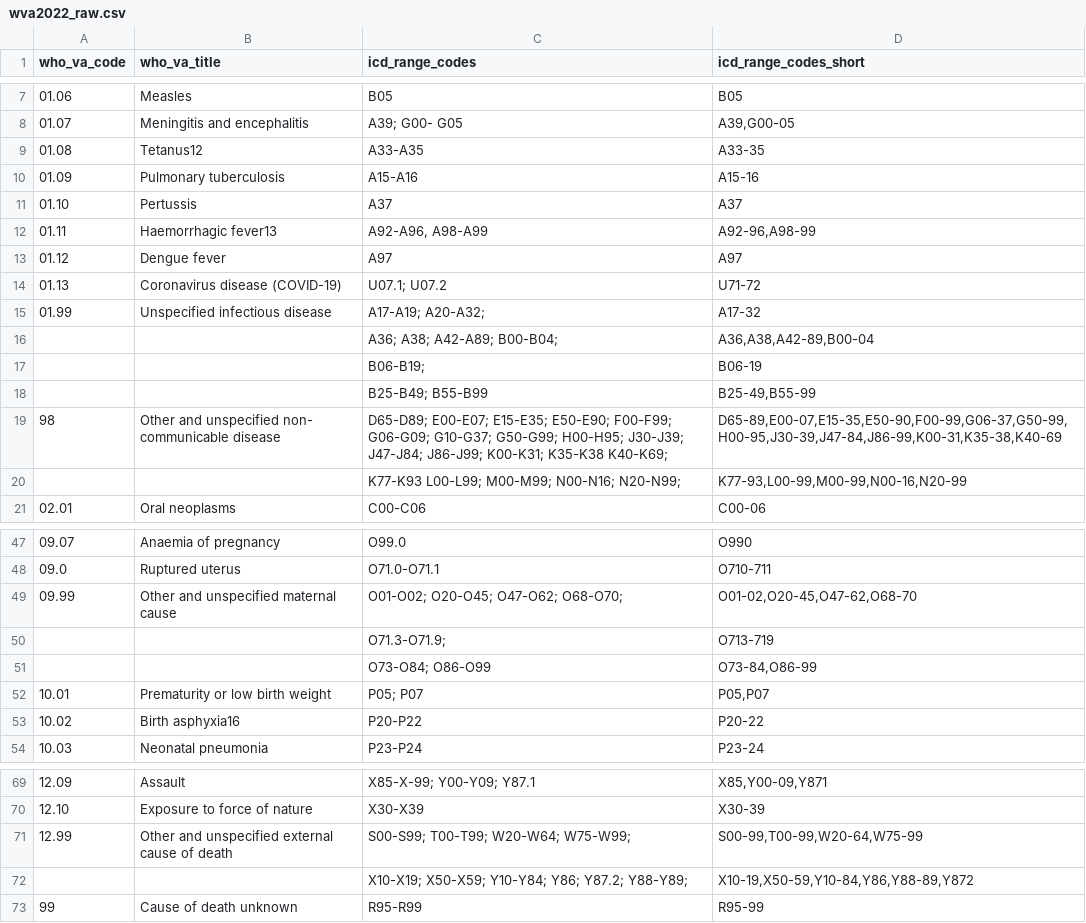
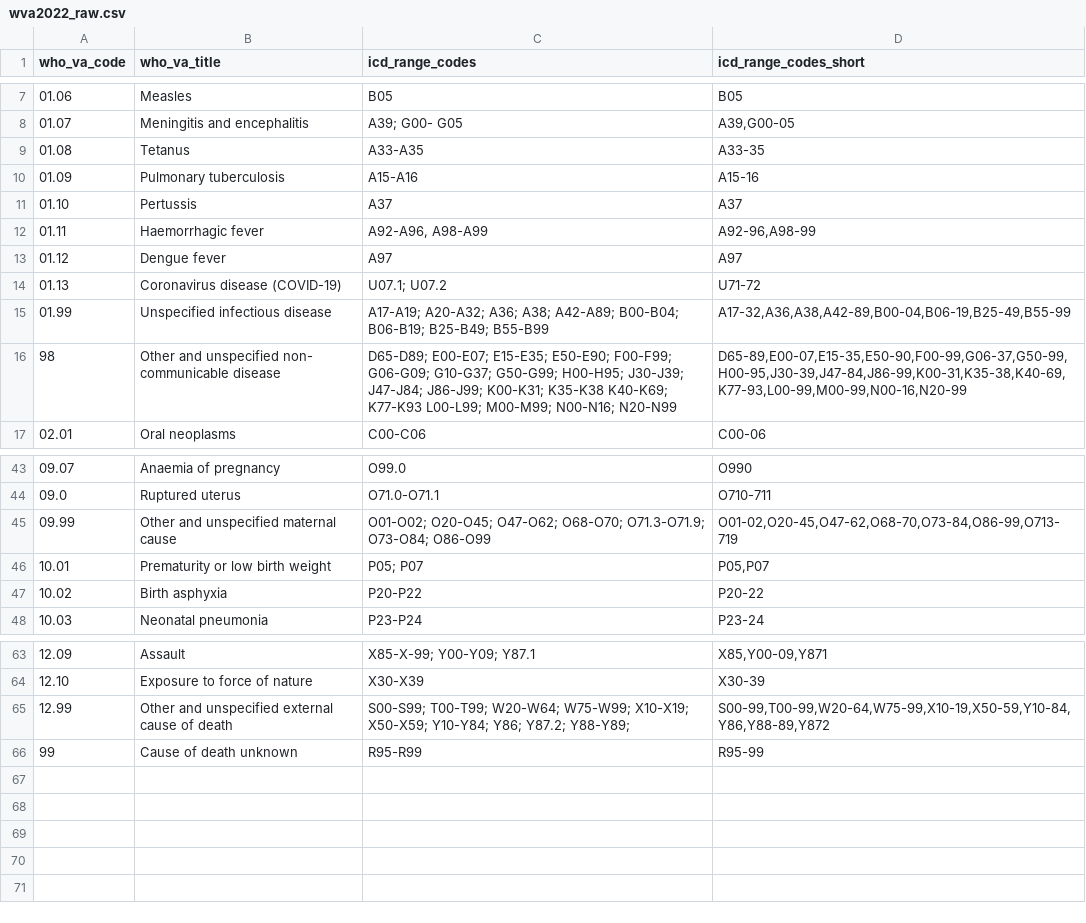
Before and after one commit to cghr-toronto/icd, a CSV file: src/data/wva2022_raw.csv, drawn as a sheet; only a part is shown, gaps mark what is left out; the diff covers the shown part only.

```diff
--- a/src/data/wva2022_raw.csv
+++ b/src/data/wva2022_raw.csv
@@ -8,14 +8,10 @@ who_va_code,who_va_title,icd_range_codes,icd_range_codes_short
 01.07,Meningitis and encephalitis,A39; G00- G05,"A39,G00-05"
-01.08,Tetanus12,A33-A35,A33-35
+01.08,Tetanus,A33-A35,A33-35
 01.09,Pulmonary tuberculosis,A15-A16,A15-16
 01.10,Pertussis,A37,A37
-01.11,Haemorrhagic fever13,"A92-A96, A98-A99","A92-96,A98-99"
+01.11,Haemorrhagic fever,"A92-A96, A98-A99","A92-96,A98-99"
 01.12,Dengue fever,A97,A97
 01.13,Coronavirus disease (COVID-19),U07.1; U07.2,U71-72
-01.99,Unspecified infectious disease,A17-A19; A20-A32;,A17-32
-,,A36; A38; A42-A89; B00-B04;,"A36,A38,A42-89,B00-04"
-,,B06-B19;,B06-19
-,,B25-B49; B55-B99,"B25-49,B55-99"
-98,Other and unspecified non- communicable disease,D65-D89; E00-E07; E15-E35; E50-E90; F00-F99; G06-G09; G10-G37; G50-G99; H00-H95; J30-J39; J47-J84; J86-J99; K00-K31; K35-K38 K40-K69;,"D65-89,E00-07,E15-35,E50-90,F00-99,G06-37,G50-99,H00-95,J30-39,J47-84,J86-99,K00-31,K35-38,K40-69"
-,,K77-K93 L00-L99; M00-M99; N00-N16; N20-N99;,"K77-93,L00-99,M00-99,N00-16,N20-99"
+01.99,Unspecified infectious disease,A17-A19; A20-A32; A36; A38; A42-A89; B00-B04; B06-B19; B25-B49; B55-B99,"A17-32,A36,A38,A42-89,B00-04,B06-19,B25-49,B55-99"
+98,Other and unspecified non- communicable disease,D65-D89; E00-E07; E15-E35; E50-E90; F00-F99; G06-G09; G10-G37; G50-G99; H00-H95; J30-J39; J47-J84; J86-J99; K00-K31; K35-K38 K40-K69; K77-K93 L00-L99; M00-M99; N00-N16; N20-N99,"D65-89,E00-07,E15-35,E50-90,F00-99,G06-37,G50-99,H00-95,J30-39,J47-84,J86-99,K00-31,K35-38,K40-69,K77-93,L00-99,M00-99,N00-16,N20-99"
 02.01,Oral neoplasms,C00-C06,C00-06
@@ -48,7 +44,5 @@ who_va_code,who_va_title,icd_range_codes,icd_range_codes_short
 09.0,Ruptured uterus,O71.0-O71.1,O710-711
-09.99,Other and unspecified maternal cause,O01-O02; O20-O45; O47-O62; O68-O70;,"O01-02,O20-45,O47-62,O68-70"
-,,O71.3-O71.9;,O713-719
-,,O73-O84; O86-O99,"O73-84,O86-99"
+09.99,Other and unspecified maternal cause,O01-O02; O20-O45; O47-O62; O68-O70; O71.3-O71.9; O73-O84; O86-O99,"O01-02,O20-45,O47-62,O68-70,O73-84,O86-99,O713-719"
 10.01,Prematurity or low birth weight,P05; P07,"P05,P07"
-10.02,Birth asphyxia16,P20-P22,P20-22
+10.02,Birth asphyxia,P20-P22,P20-22
 10.03,Neonatal pneumonia,P23-P24,P23-24
@@ -70,4 +64,3 @@ who_va_code,who_va_title,icd_range_codes,icd_range_codes_short
 12.10,Exposure to force of nature,X30-X39,X30-39
-12.99,Other and unspecified external cause of death,S00-S99; T00-T99; W20-W64; W75-W99;,"S00-99,T00-99,W20-64,W75-99"
-,,X10-X19; X50-X59; Y10-Y84; Y86; Y87.2; Y88-Y89;,"X10-19,X50-59,Y10-84,Y86,Y88-89,Y872"
+12.99,Other and unspecified external cause of death,S00-S99; T00-T99; W20-W64; W75-W99; X10-X19; X50-X59; Y10-Y84; Y86; Y87.2; Y88-Y89;,"S00-99,T00-99,W20-64,W75-99,X10-19,X50-59,Y10-84,Y86,Y88-89,Y872"
 99,Cause of death unknown,R95-R99,R95-99
```
Also changed, not shown: 2 edited cells elsewhere in this file, src/data/wbd10_raw.csv, src/data/whova2022toicd10mapping.csv, 15 other files.
